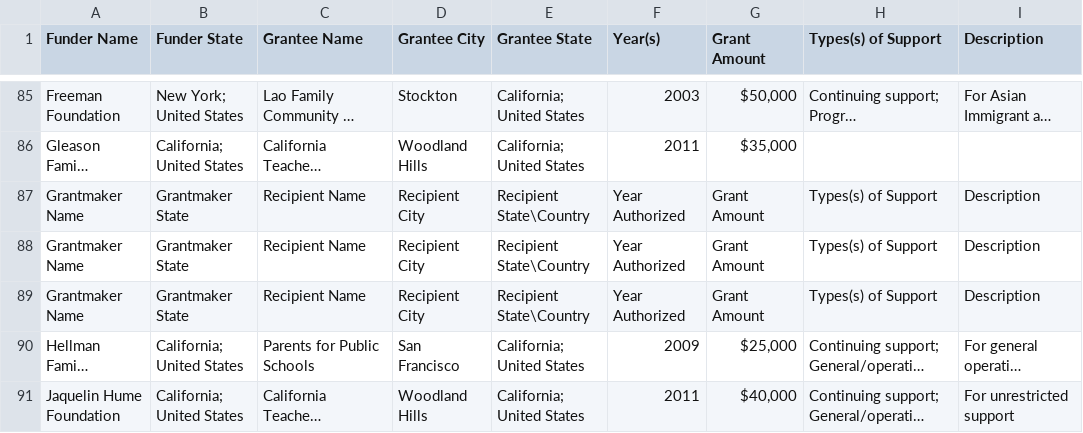
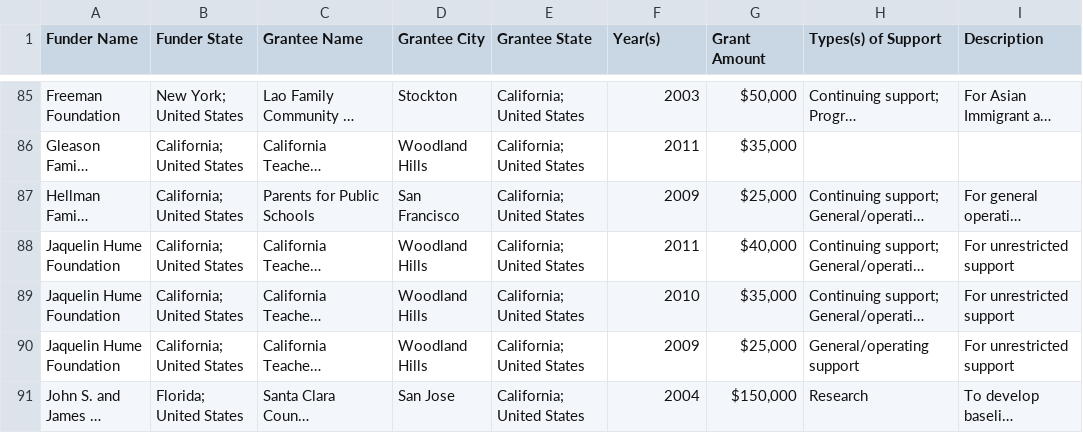
Before and after one commit to earino/ed_reform_funding_ca, a CSV file: data/data.csv, drawn as a sheet; only a part is shown, gaps mark what is left out; the shorter side is filled out with more unchanged rows; long unchanged cells end in …; the diff names each change by its address in the sheet, - before the commit and + after, or states it on an @@ line.

```diff
--- a/data/data.csv
+++ b/data/data.csv
-row 87: Grantmaker Name | Grantmaker State | Recipient Name | Recipient City | Recipient State\Country | Year Authorized | Grant Amount | Types(s) of Support | Description
-row 88: Grantmaker Name | Grantmaker State | Recipient Name | Recipient City | Recipient State\Country | Year Authorized | Grant Amount | Types(s) of Support | Description
-row 89: Grantmaker Name | Grantmaker State | Recipient Name | Recipient City | Recipient State\Country | Year Authorized | Grant Amount | Types(s) of Support | Description
```
Also changed, not shown: 6 other files.
